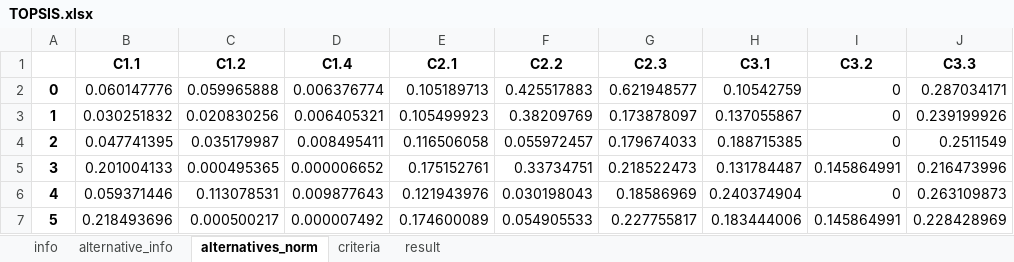
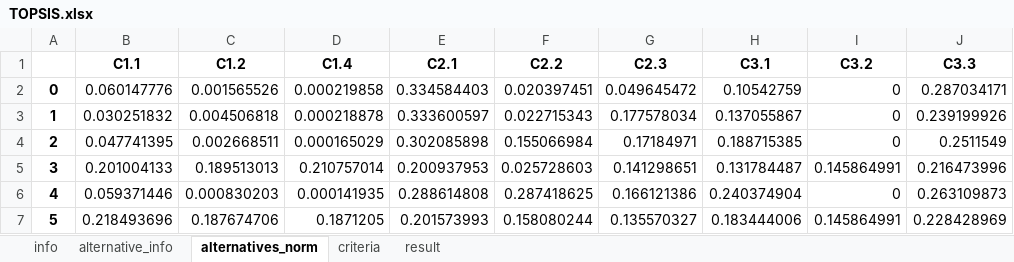
Before and after one commit to MateoBarrera/ResearchDev, an Excel workbook: Repo/Articulo1/output/TOPSIS.xlsx, sheet alternatives_norm, drawn as a sheet; only a part is shown; values as stored, in another font and other column widths than the file's, no borders; the diff covers the shown part only; the diff names each change by its address in the sheet, - before the commit and + after, or states it on an @@ line.

```diff
--- a/Repo/Articulo1/output/TOPSIS.xlsx (sheet alternatives_norm)
+++ b/Repo/Articulo1/output/TOPSIS.xlsx (sheet alternatives_norm)
-C2 (C1.2): 0.059965888
+C2 (C1.2): 0.001565526
-D2 (C1.4): 0.006376774
+D2 (C1.4): 0.000219858
-E2 (C2.1): 0.105189713
+E2 (C2.1): 0.334584403
-F2 (C2.2): 0.425517883
+F2 (C2.2): 0.020397451
-G2 (C2.3): 0.621948577
+G2 (C2.3): 0.049645472
-C3 (C1.2): 0.020830256
+C3 (C1.2): 0.004506818
-D3 (C1.4): 0.006405321
+D3 (C1.4): 0.000218878
-E3 (C2.1): 0.105499923
+E3 (C2.1): 0.333600597
-F3 (C2.2): 0.38209769
+F3 (C2.2): 0.022715343
-G3 (C2.3): 0.173878097
+G3 (C2.3): 0.177578034
-C4 (C1.2): 0.035179987
+C4 (C1.2): 0.002668511
-D4 (C1.4): 0.008495411
+D4 (C1.4): 0.000165029
-E4 (C2.1): 0.116506058
+E4 (C2.1): 0.302085898
-F4 (C2.2): 0.055972457
+F4 (C2.2): 0.155066984
-G4 (C2.3): 0.179674033
+G4 (C2.3): 0.17184971
-C5 (C1.2): 0.000495365
+C5 (C1.2): 0.189513013
-D5 (C1.4): 0.000006652
+D5 (C1.4): 0.210757014
-E5 (C2.1): 0.175152761
+E5 (C2.1): 0.200937953
-F5 (C2.2): 0.33734751
+F5 (C2.2): 0.025728603
-G5 (C2.3): 0.218522473
+G5 (C2.3): 0.141298651
-C6 (C1.2): 0.113078531
+C6 (C1.2): 0.000830203
-D6 (C1.4): 0.009877643
+D6 (C1.4): 0.000141935
-E6 (C2.1): 0.121943976
+E6 (C2.1): 0.288614808
-F6 (C2.2): 0.030198043
+F6 (C2.2): 0.287418625
-G6 (C2.3): 0.18586969
+G6 (C2.3): 0.166121386
-C7 (C1.2): 0.000500217
+C7 (C1.2): 0.187674706
-D7 (C1.4): 0.000007492
+D7 (C1.4): 0.1871205
-E7 (C2.1): 0.174600089
+E7 (C2.1): 0.201573993
-F7 (C2.2): 0.054905533
+F7 (C2.2): 0.158080244
-G7 (C2.3): 0.227755817
+G7 (C2.3): 0.135570327
```
Also changed, not shown: 85 edited cells elsewhere in this sheet, sheet result, sheet info, Repo/Articulo1/output/AHP.xlsx, data/biomass/biomasa.xlsx, 3 other files.
